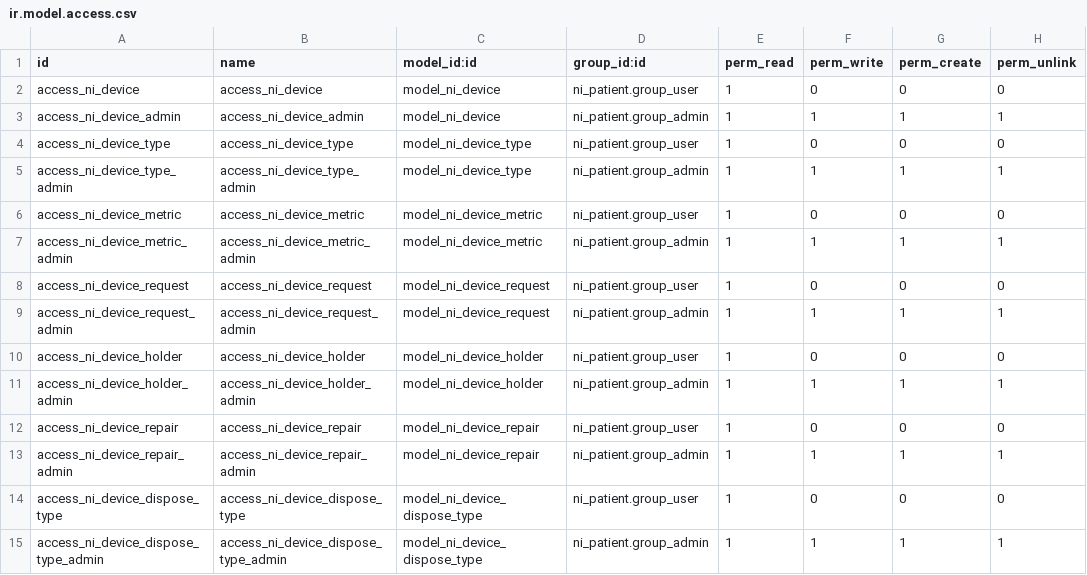
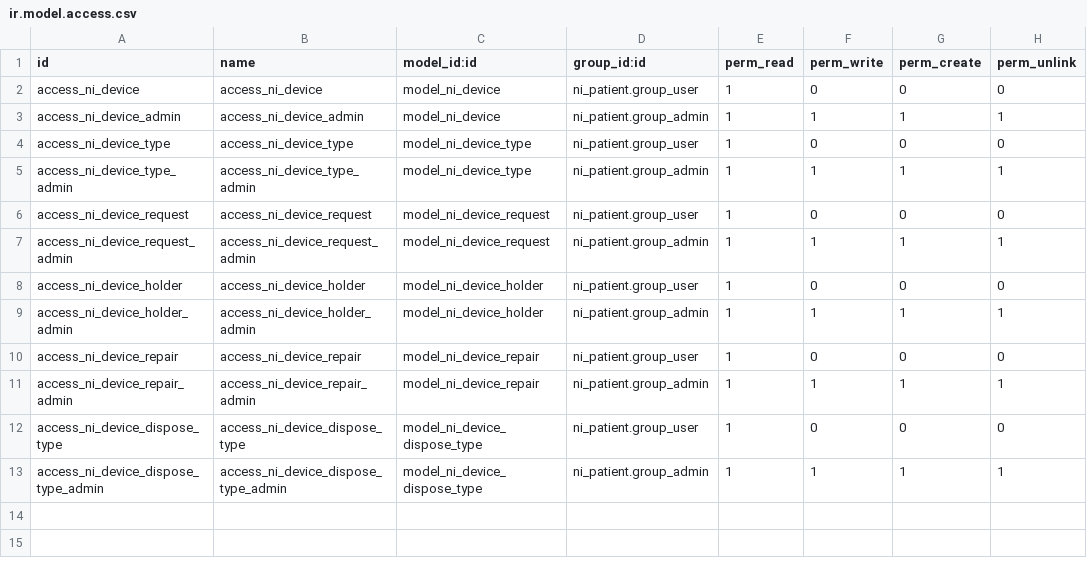
Before and after one commit to nirun-life/nirun, a CSV file: ni_device/security/ir.model.access.csv, drawn as a sheet; the diff names each change by its address in the sheet, - before the commit and + after, or states it on an @@ line.

Commit message:
[IMP] ni_device: remove ni_device_metric, change to ni_observation

```diff
--- a/ni_device/security/ir.model.access.csv
+++ b/ni_device/security/ir.model.access.csv
-row 6: access_ni_device_metric | access_ni_device_metric | model_ni_device_metric | ni_patient.group_user | 1 | 0 | 0 | 0
-row 7: access_ni_device_metric_admin | access_ni_device_metric_admin | model_ni_device_metric | ni_patient.group_admin | 1 | 1 | 1 | 1
```
Also changed, not shown: 8 other files.
